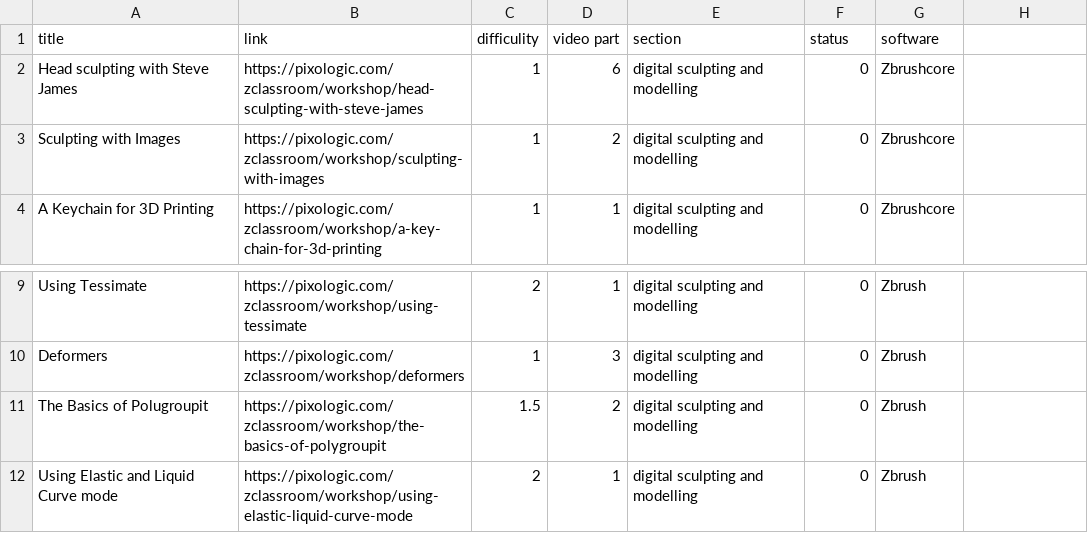
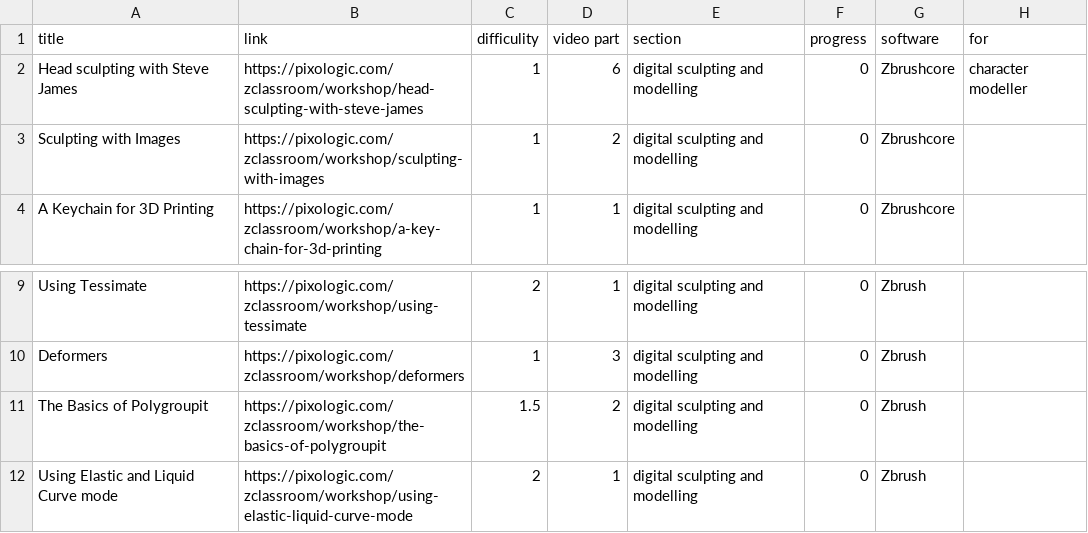
Before and after one commit to Arza-3d/doc-ZBrush-ZClassroom, a CSV file: database/ZClassroom.csv, drawn as a sheet; only a part is shown, gaps mark what is left out; the diff names each change by its address in the sheet, - before the commit and + after, or states it on an @@ line.

```diff
--- a/database/ZClassroom.csv
+++ b/database/ZClassroom.csv
-F1: status
+F1: progress
-H1: (empty)
+H1: for
-H2 (for): (empty)
+H2 (for): character modeller
-A11 (title): The Basics of Polugroupit
+A11 (title): The Basics of Polygroupit
```
Also changed, not shown: 2 other files.
